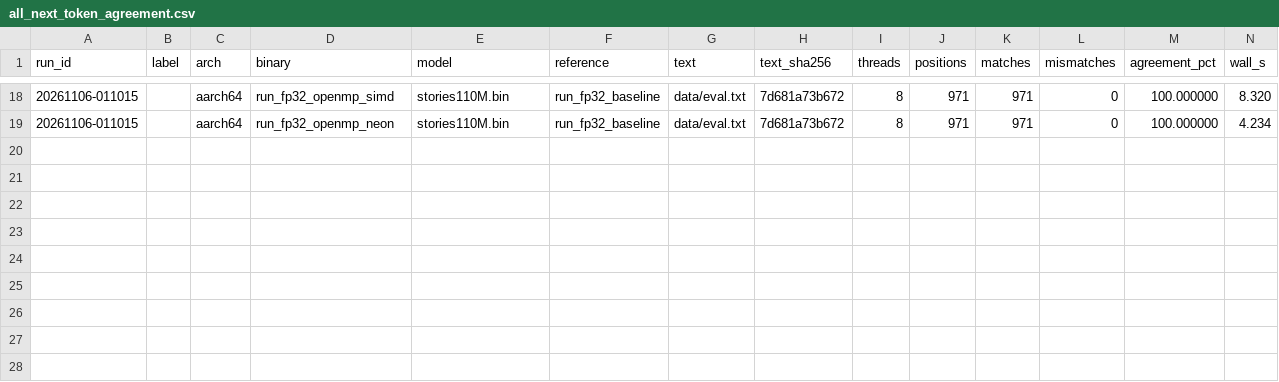
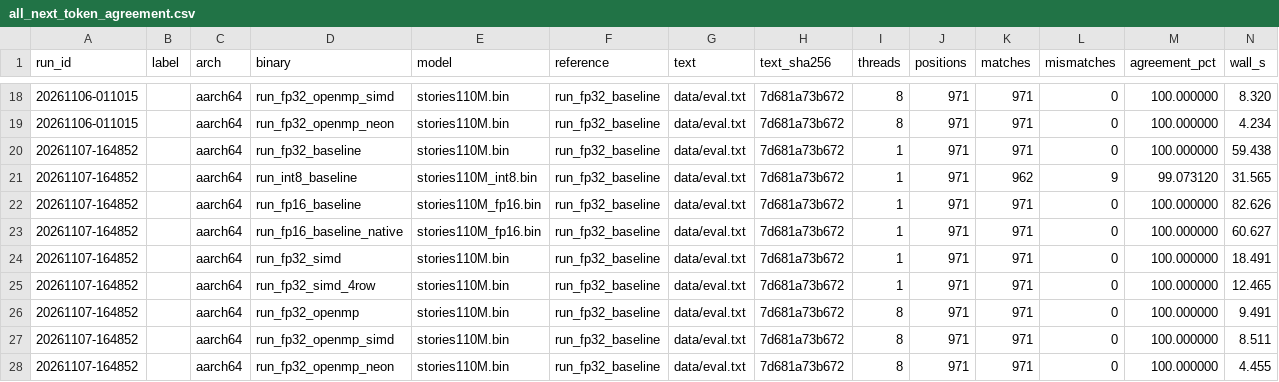
Before and after one commit to AjayShanker-geek/TinyLLM-llama2, a CSV file: logs/profile/all_next_token_agreement.csv, drawn as a sheet; only a part is shown, gaps mark what is left out; the diff names each change by its address in the sheet, - before the commit and + after, or states it on an @@ line.

```diff
--- a/logs/profile/all_next_token_agreement.csv
+++ b/logs/profile/all_next_token_agreement.csv
+row 20: 20261107-164852 |  | aarch64 | run_fp32_baseline | stories110M.bin | run_fp32_baseline | data/eval.txt | 7d681a73b672 | 1 | 971 | 971 | 0 | 100.000000 | 59.438
+row 21: 20261107-164852 |  | aarch64 | run_int8_baseline | stories110M_int8.bin | run_fp32_baseline | data/eval.txt | 7d681a73b672 | 1 | 971 | 962 | 9 | 99.073120 | 31.565
+row 22: 20261107-164852 |  | aarch64 | run_fp16_baseline | stories110M_fp16.bin | run_fp32_baseline | data/eval.txt | 7d681a73b672 | 1 | 971 | 971 | 0 | 100.000000 | 82.626
+row 23: 20261107-164852 |  | aarch64 | run_fp16_baseline_native | stories110M_fp16.bin | run_fp32_baseline | data/eval.txt | 7d681a73b672 | 1 | 971 | 971 | 0 | 100.000000 | 60.627
+row 24: 20261107-164852 |  | aarch64 | run_fp32_simd | stories110M.bin | run_fp32_baseline | data/eval.txt | 7d681a73b672 | 1 | 971 | 971 | 0 | 100.000000 | 18.491
+row 25: 20261107-164852 |  | aarch64 | run_fp32_simd_4row | stories110M.bin | run_fp32_baseline | data/eval.txt | 7d681a73b672 | 1 | 971 | 971 | 0 | 100.000000 | 12.465
+row 26: 20261107-164852 |  | aarch64 | run_fp32_openmp | stories110M.bin | run_fp32_baseline | data/eval.txt | 7d681a73b672 | 8 | 971 | 971 | 0 | 100.000000 | 9.491
+row 27: 20261107-164852 |  | aarch64 | run_fp32_openmp_simd | stories110M.bin | run_fp32_baseline | data/eval.txt | 7d681a73b672 | 8 | 971 | 971 | 0 | 100.000000 | 8.511
+row 28: 20261107-164852 |  | aarch64 | run_fp32_openmp_neon | stories110M.bin | run_fp32_baseline | data/eval.txt | 7d681a73b672 | 8 | 971 | 971 | 0 | 100.000000 | 4.455
```
Also changed, not shown: logs/profile/all_perplexity.csv, 18 other files.
